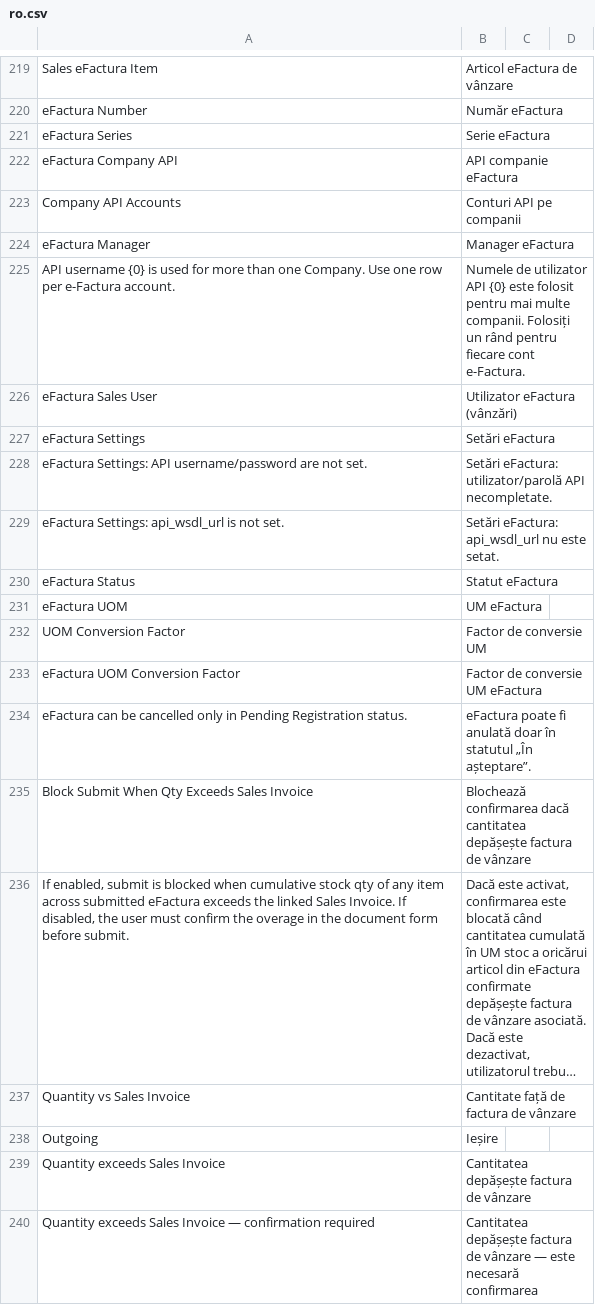
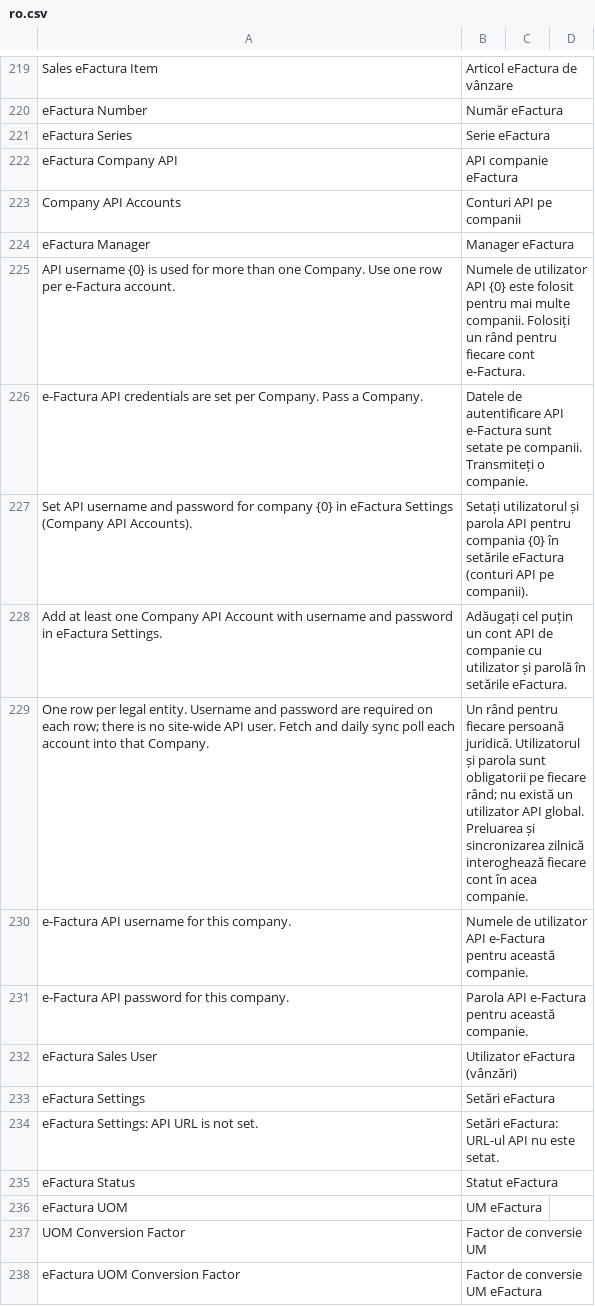
Before and after one commit to evghenin/erpnext_moldova_efactura, a CSV file: erpnext_moldova_efactura/translations/ro.csv, drawn as a sheet; only a part is shown, gaps mark what is left out; the shorter side is filled out with more unchanged rows; long unchanged cells end in …; removed rows and columns are numbered as before the commit, all else as after; the diff names each change by its address in the sheet, - before the commit and + after, or states it on an @@ line.

```diff
--- a/erpnext_moldova_efactura/translations/ro.csv
+++ b/erpnext_moldova_efactura/translations/ro.csv
+row 226: e-Factura API credentials are set per Company. Pass a Company. | Datele de autentificare API e-Factura sunt setate pe companii. Transmiteți o companie.
+row 227: Set API username and password for company {0} in eFactura Settings (Company API Accounts). | Setați utilizatorul și parola API pentru compania {0} în setările eFactura (conturi API pe companii).
+row 228: Add at least one Company API Account with username and password in eFactura Settings. | Adăugați cel puțin un cont API de companie cu utilizator și parolă în setările eFactura.
+row 229: One row per legal entity. Username and password are required on each row; there is no site-wide API user. Fetch and daily sync poll each account into that Company. | Un rând pentru fiecare persoană juridică. Utilizatorul și parola sunt obligatorii pe fiecare rând; nu există un utilizator API global. Preluarea și sincronizarea zilnică interoghează fiecare cont în acea companie.
+row 230: e-Factura API username for this company. | Numele de utilizator API e-Factura pentru această companie.
+row 231: e-Factura API password for this company. | Parola API e-Factura pentru această companie.
-row 228: eFactura Settings: API username/password are not set. | Setări eFactura: utilizator/parolă API necompletate.
-row 229: eFactura Settings: api_wsdl_url is not set. | Setări eFactura: api_wsdl_url nu este setat.
+row 234: eFactura Settings: API URL is not set. | Setări eFactura: URL-ul API nu este setat.
```
Also changed, not shown: erpnext_moldova_efactura/translations/ru.csv, 10 other files.
